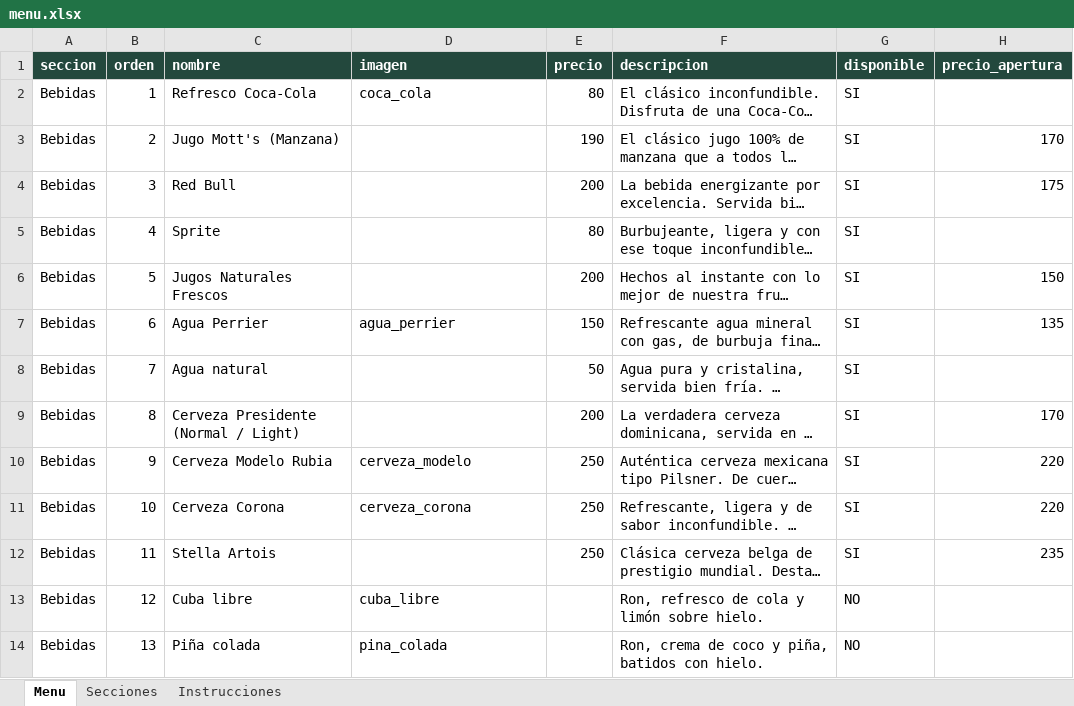
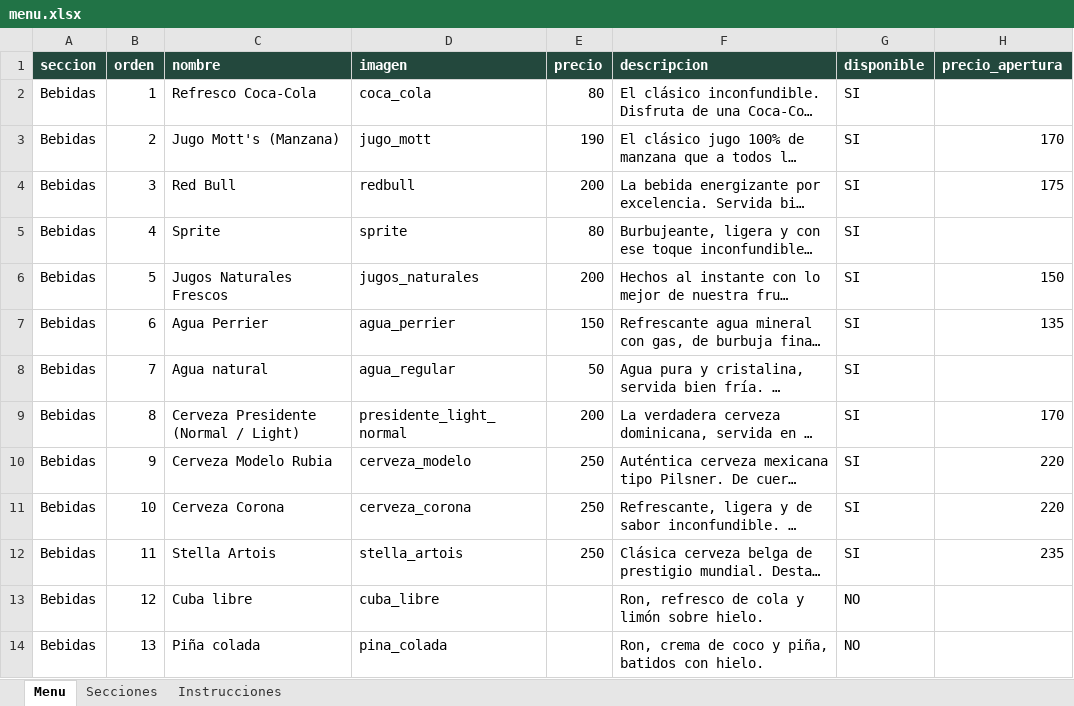
Before and after one commit to Mss-01/menu_restaurante, an Excel workbook: menu.xlsx, sheet Menu, drawn as a sheet; only a part is shown; long unchanged cells end in …; values as stored, in another font and other column widths than the file's, no borders; the diff covers the shown part only; the diff names each change by its address in the sheet, - before the commit and + after, or states it on an @@ line.

Commit message:
Actualizando menu.

```diff
--- a/menu.xlsx (sheet Menu)
+++ b/menu.xlsx (sheet Menu)
-D3 (imagen): (empty)
+D3 (imagen): jugo_mott
-D4 (imagen): (empty)
+D4 (imagen): redbull
-D5 (imagen): (empty)
+D5 (imagen): sprite
-D6 (imagen): (empty)
+D6 (imagen): jugos_naturales
-D8 (imagen): (empty)
+D8 (imagen): agua_regular
-D9 (imagen): (empty)
+D9 (imagen): presidente_light_normal
-D12 (imagen): (empty)
+D12 (imagen): stella_artois
```
Also changed, not shown: 10 edited cells elsewhere in this sheet, 14 other files.
